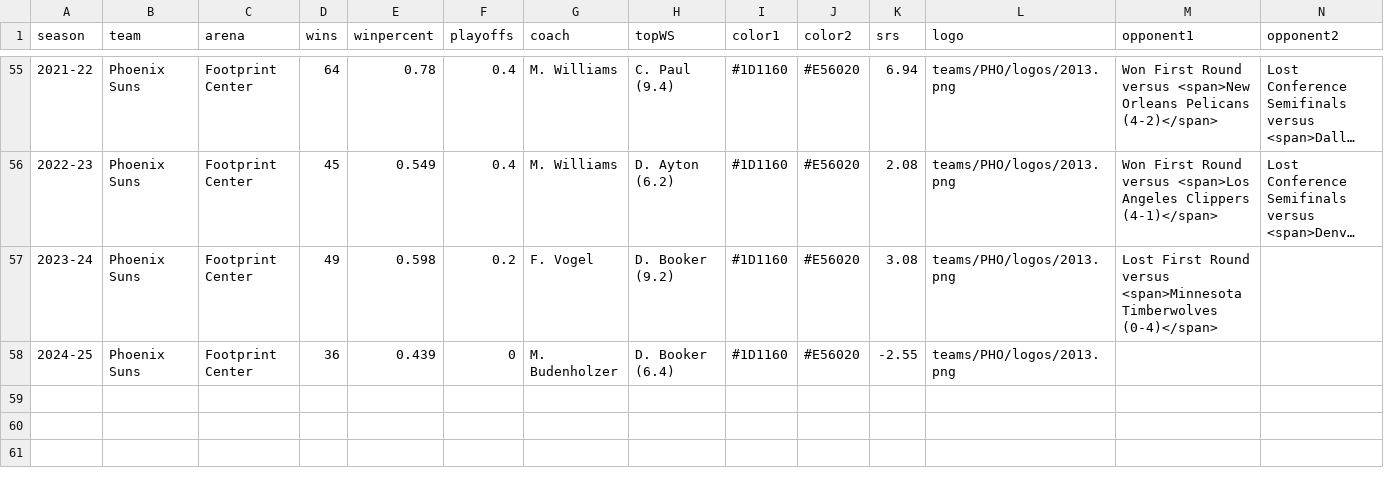
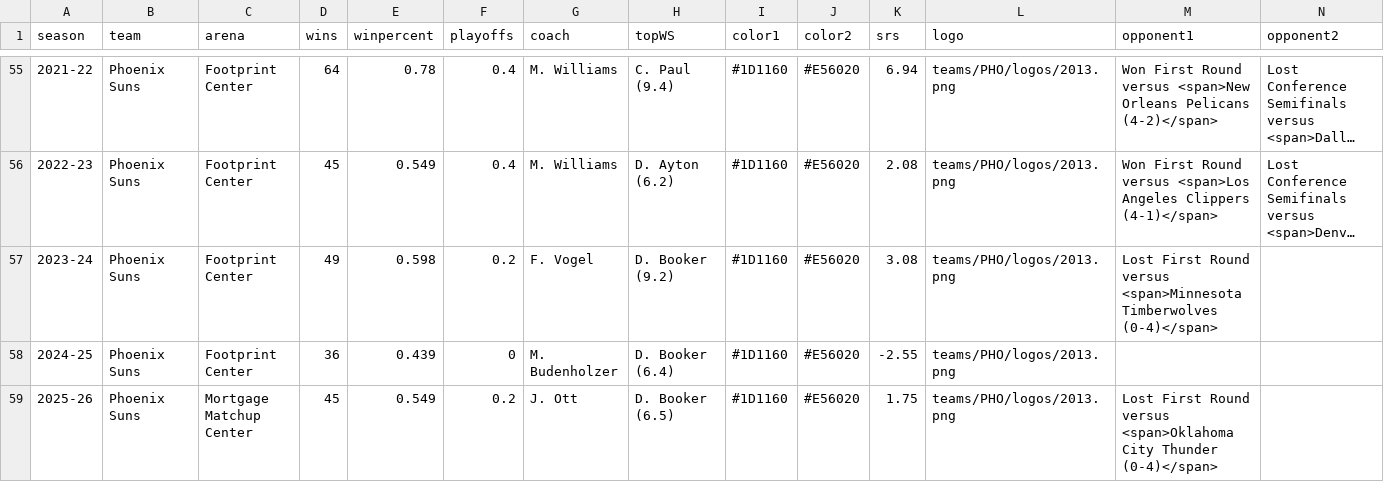
Before and after one commit to zacariias/nbahistory, a CSV file: teams/PHO/data.csv, drawn as a sheet; only a part is shown, gaps mark what is left out; long unchanged cells end in …; rows hold the shown columns only; the diff names each change by its address in the sheet, - before the commit and + after, or states it on an @@ line.

Commit message:
Update data.csv

```diff
--- a/teams/PHO/data.csv
+++ b/teams/PHO/data.csv
+row 59: 2025-26 | Phoenix Suns | Mortgage Matchup Center | 45 | 0.549 | 0.2 | J. Ott | D. Booker (6.5) | #1D1160 | #E56020 | 1.75 | teams/PHO/logos/2013.png | Lost First Round versus <span>Oklahoma City Thunder (0-4)</span>
```
